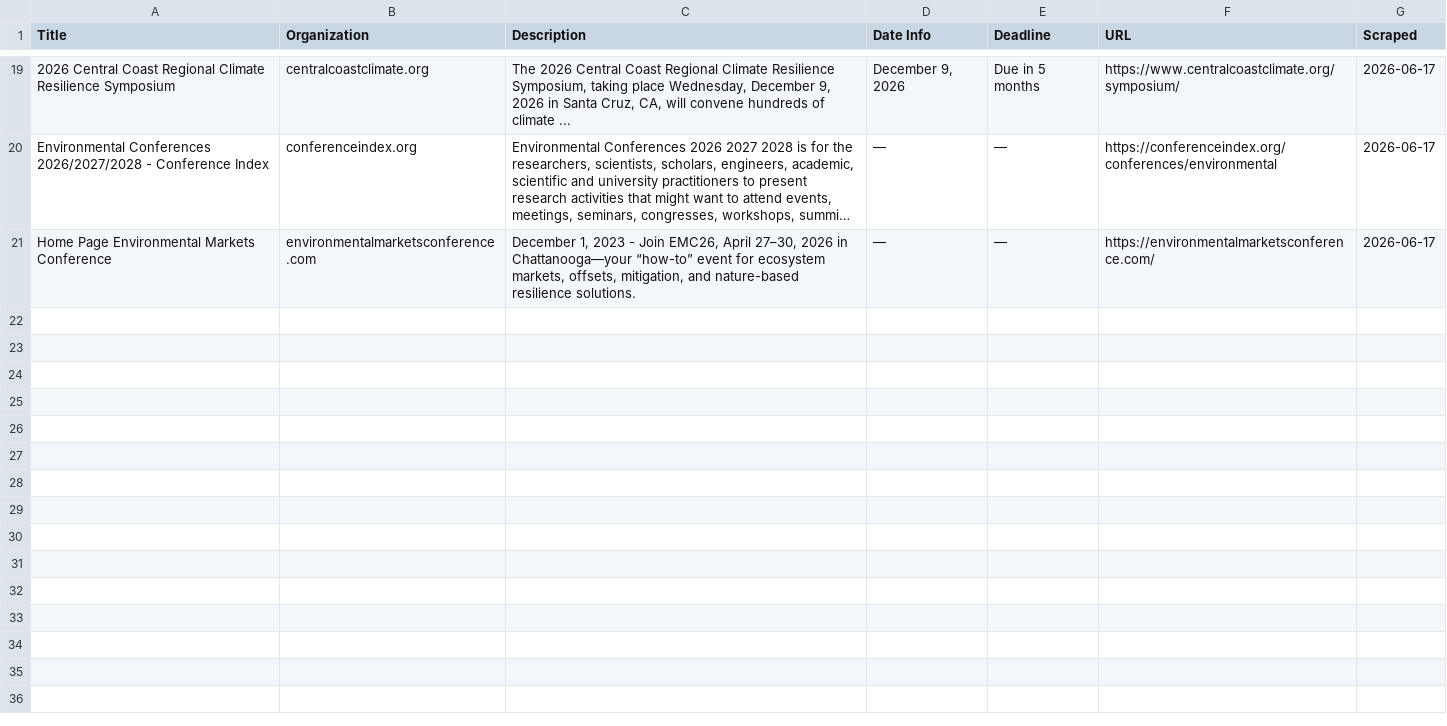
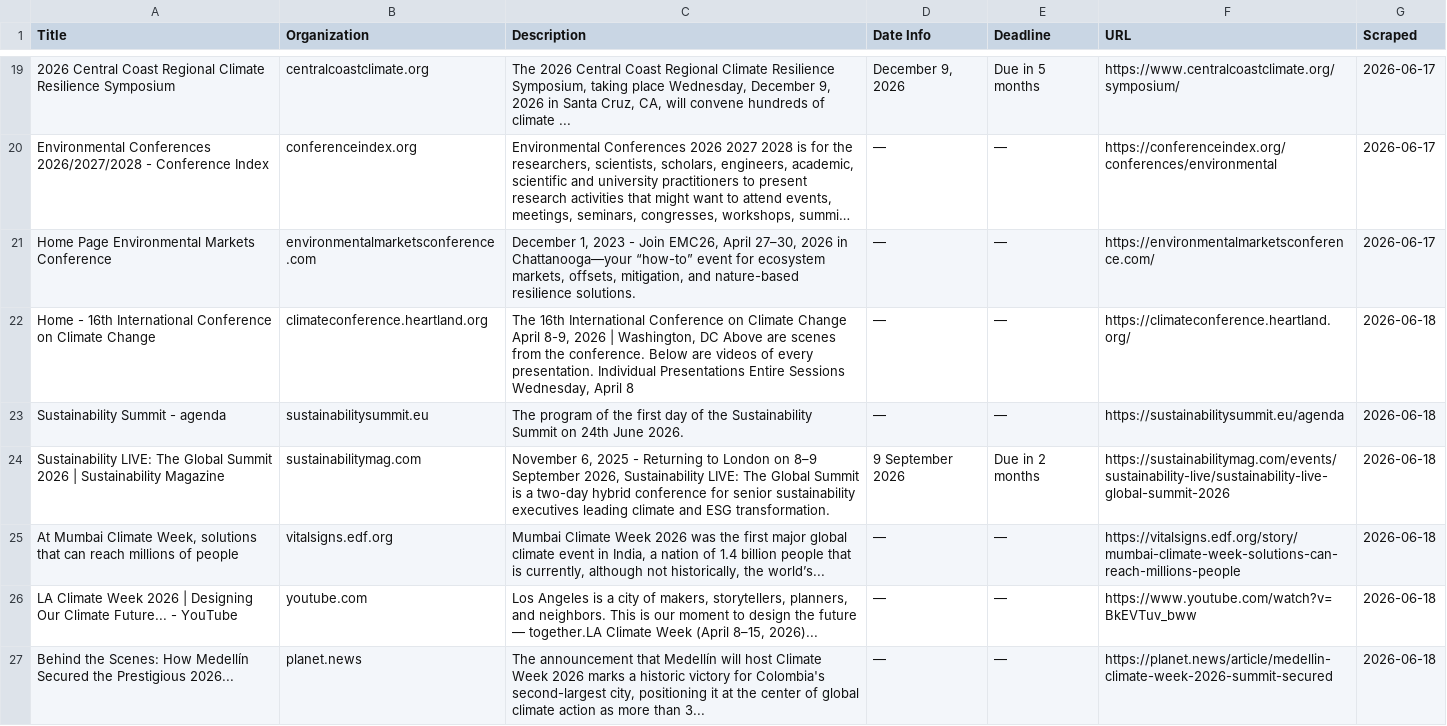
Before and after one commit to columbia-consulting/climate-cardinals-newsletter, a CSV file: weekly_data/events.csv, drawn as a sheet; only a part is shown, gaps mark what is left out; long unchanged cells end in …; the diff covers the shown part only; the diff names each change by its address in the sheet, - before the commit and + after, or states it on an @@ line.

```diff
--- a/weekly_data/events.csv
+++ b/weekly_data/events.csv
+row 22: Home - 16th International Conference on Climate Change | climateconference.heartland.org | The 16th International Conference on Climate Change April 8-9, 2026 | Washington, DC Above are scenes from the conference. Below are videos of every presentation. Individual Presentations Entire Sessions Wednesday, April 8 | — | — | https://climateconference.heartland.org/ | 2026-06-18
+row 23: Sustainability Summit - agenda | sustainabilitysummit.eu | The program of the first day of the Sustainability Summit on 24th June 2026. | — | — | https://sustainabilitysummit.eu/agenda | 2026-06-18
+row 24: Sustainability LIVE: The Global Summit 2026 | Sustainability Magazine | sustainabilitymag.com | November 6, 2025 - Returning to London on 8–9 September 2026, Sustainability LIVE: The Global Summit is a two-day hybrid conference for senior sustainability executives leading climate and ESG transformation. | 9 September 2026 | Due in 2 months | https://sustainabilitymag.com/events/sustainability-live/sustainability-live-global-summit-2026 | 2026-06-18
+row 25: At Mumbai Climate Week, solutions that can reach millions of people | vitalsigns.edf.org | Mumbai Climate Week 2026 was the first major global climate event in India, a nation of 1.4 billion people that is currently, although not historically, the world’s... | — | — | https://vitalsigns.edf.org/story/mumbai-climate-week-solutions-can-reach-millions-people | 2026-06-18
+row 26: LA Climate Week 2026 | Designing Our Climate Future... - YouTube | youtube.com | Los Angeles is a city of makers, storytellers, planners, and neighbors. This is our moment to design the future — together.LA Climate Week (April 8–15, 2026)... | — | — | https://www.youtube.com/watch?v=BkEVTuv_bww | 2026-06-18
+row 27: Behind the Scenes: How Medellín Secured the Prestigious 2026... | planet.news | The announcement that Medellín will host Climate Week 2026 marks a historic victory for Colombia's second-largest city, positioning it at the center of global climate action as more than 3... | — | — | https://planet.news/article/medellin-climate-week-2026-summit-secured | 2026-06-18
```
Also changed, not shown: 5 added rows elsewhere in this file, weekly_data/csr_reports.csv, weekly_data/experts.csv, 2 other files.
